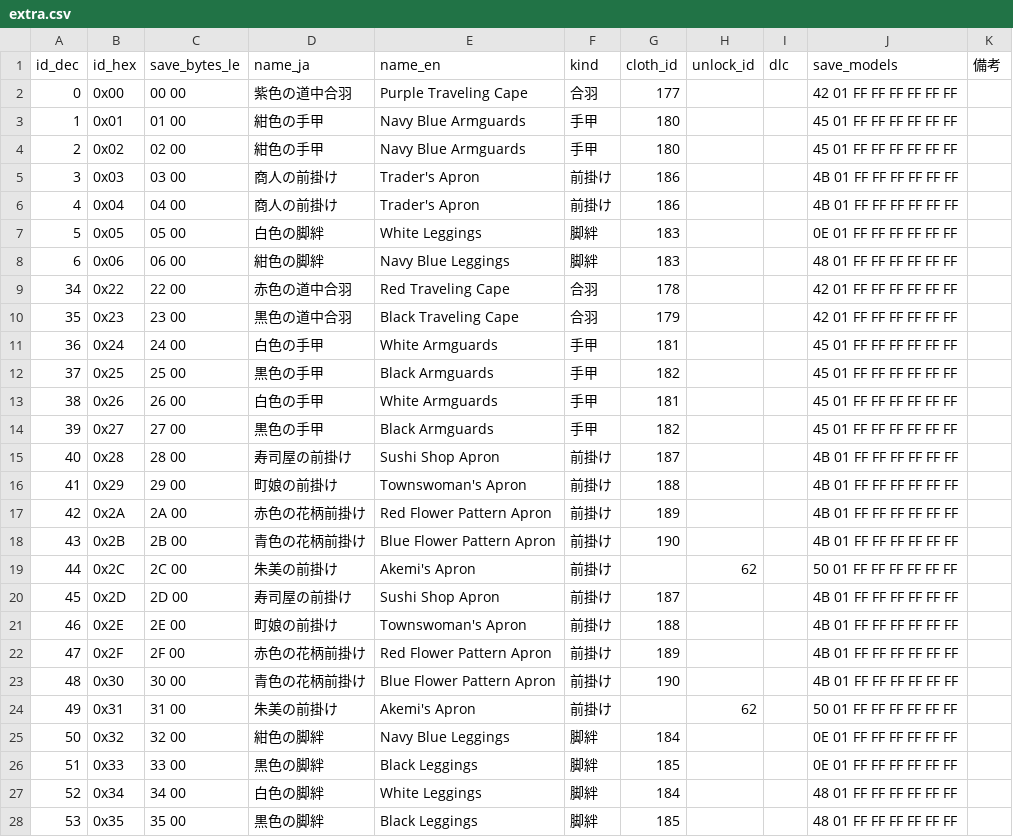
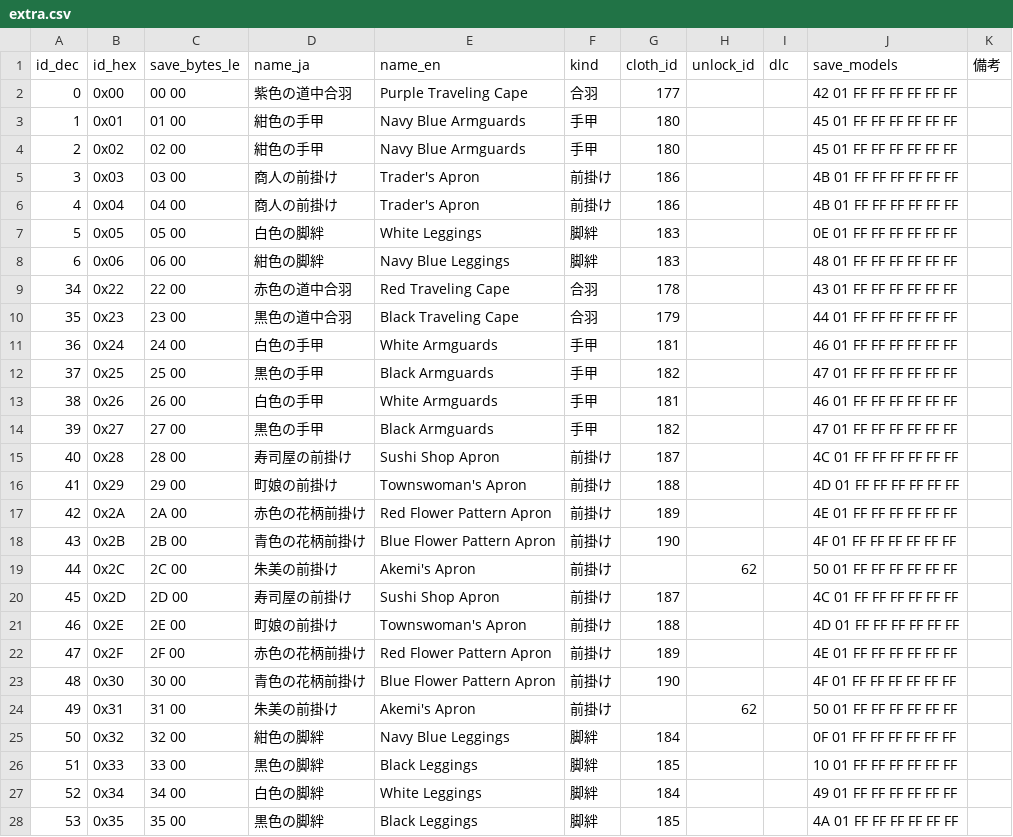
Before and after one commit to nagataaaas/wots4-save-editor, a CSV file: docs/save_format/datatable/appearance/extra.csv, drawn as a sheet.

Commit message:
外見：部品の番号とモデルの値の書き込みが反映されることを確認。手甲 k=6・合羽 k=9、髪の色 0x3AADA を追加し、色違いの番号を含めて save_models を作り直す
出典：chunks/appearance/reserch/2026-10-08_parts-write-models-hair-color.md（[U] 2026-10-08 の書き込み C・D、髪の色だけを変えた前後の実セーブの差分）

```diff
--- a/docs/save_format/datatable/appearance/extra.csv
+++ b/docs/save_format/datatable/appearance/extra.csv
@@ -8,21 +8,21 @@ id_dec,id_hex,save_bytes_le,name_ja,name_en,kind,cloth_id,unlock_id,dlc,save_mod
 6,0x06,06 00,紺色の脚絆,Navy Blue Leggings,脚絆,183,,,48 01 FF FF FF FF FF FF,
-34,0x22,22 00,赤色の道中合羽,Red Traveling Cape,合羽,178,,,42 01 FF FF FF FF FF FF,
-35,0x23,23 00,黒色の道中合羽,Black Traveling Cape,合羽,179,,,42 01 FF FF FF FF FF FF,
-36,0x24,24 00,白色の手甲,White Armguards,手甲,181,,,45 01 FF FF FF FF FF FF,
-37,0x25,25 00,黒色の手甲,Black Armguards,手甲,182,,,45 01 FF FF FF FF FF FF,
-38,0x26,26 00,白色の手甲,White Armguards,手甲,181,,,45 01 FF FF FF FF FF FF,
-39,0x27,27 00,黒色の手甲,Black Armguards,手甲,182,,,45 01 FF FF FF FF FF FF,
-40,0x28,28 00,寿司屋の前掛け,Sushi Shop Apron,前掛け,187,,,4B 01 FF FF FF FF FF FF,
-41,0x29,29 00,町娘の前掛け,Townswoman's Apron,前掛け,188,,,4B 01 FF FF FF FF FF FF,
-42,0x2A,2A 00,赤色の花柄前掛け,Red Flower Pattern Apron,前掛け,189,,,4B 01 FF FF FF FF FF FF,
-43,0x2B,2B 00,青色の花柄前掛け,Blue Flower Pattern Apron,前掛け,190,,,4B 01 FF FF FF FF FF FF,
+34,0x22,22 00,赤色の道中合羽,Red Traveling Cape,合羽,178,,,43 01 FF FF FF FF FF FF,
+35,0x23,23 00,黒色の道中合羽,Black Traveling Cape,合羽,179,,,44 01 FF FF FF FF FF FF,
+36,0x24,24 00,白色の手甲,White Armguards,手甲,181,,,46 01 FF FF FF FF FF FF,
+37,0x25,25 00,黒色の手甲,Black Armguards,手甲,182,,,47 01 FF FF FF FF FF FF,
+38,0x26,26 00,白色の手甲,White Armguards,手甲,181,,,46 01 FF FF FF FF FF FF,
+39,0x27,27 00,黒色の手甲,Black Armguards,手甲,182,,,47 01 FF FF FF FF FF FF,
+40,0x28,28 00,寿司屋の前掛け,Sushi Shop Apron,前掛け,187,,,4C 01 FF FF FF FF FF FF,
+41,0x29,29 00,町娘の前掛け,Townswoman's Apron,前掛け,188,,,4D 01 FF FF FF FF FF FF,
+42,0x2A,2A 00,赤色の花柄前掛け,Red Flower Pattern Apron,前掛け,189,,,4E 01 FF FF FF FF FF FF,
+43,0x2B,2B 00,青色の花柄前掛け,Blue Flower Pattern Apron,前掛け,190,,,4F 01 FF FF FF FF FF FF,
 44,0x2C,2C 00,朱美の前掛け,Akemi's Apron,前掛け,,62,,50 01 FF FF FF FF FF FF,
-45,0x2D,2D 00,寿司屋の前掛け,Sushi Shop Apron,前掛け,187,,,4B 01 FF FF FF FF FF FF,
-46,0x2E,2E 00,町娘の前掛け,Townswoman's Apron,前掛け,188,,,4B 01 FF FF FF FF FF FF,
-47,0x2F,2F 00,赤色の花柄前掛け,Red Flower Pattern Apron,前掛け,189,,,4B 01 FF FF FF FF FF FF,
-48,0x30,30 00,青色の花柄前掛け,Blue Flower Pattern Apron,前掛け,190,,,4B 01 FF FF FF FF FF FF,
+45,0x2D,2D 00,寿司屋の前掛け,Sushi Shop Apron,前掛け,187,,,4C 01 FF FF FF FF FF FF,
+46,0x2E,2E 00,町娘の前掛け,Townswoman's Apron,前掛け,188,,,4D 01 FF FF FF FF FF FF,
+47,0x2F,2F 00,赤色の花柄前掛け,Red Flower Pattern Apron,前掛け,189,,,4E 01 FF FF FF FF FF FF,
+48,0x30,30 00,青色の花柄前掛け,Blue Flower Pattern Apron,前掛け,190,,,4F 01 FF FF FF FF FF FF,
 49,0x31,31 00,朱美の前掛け,Akemi's Apron,前掛け,,62,,50 01 FF FF FF FF FF FF,
-50,0x32,32 00,紺色の脚絆,Navy Blue Leggings,脚絆,184,,,0E 01 FF FF FF FF FF FF,
-51,0x33,33 00,黒色の脚絆,Black Leggings,脚絆,185,,,0E 01 FF FF FF FF FF FF,
-52,0x34,34 00,白色の脚絆,White Leggings,脚絆,184,,,48 01 FF FF FF FF FF FF,
-53,0x35,35 00,黒色の脚絆,Black Leggings,脚絆,185,,,48 01 FF FF FF FF FF FF,
+50,0x32,32 00,紺色の脚絆,Navy Blue Leggings,脚絆,184,,,0F 01 FF FF FF FF FF FF,
+51,0x33,33 00,黒色の脚絆,Black Leggings,脚絆,185,,,10 01 FF FF FF FF FF FF,
+52,0x34,34 00,白色の脚絆,White Leggings,脚絆,184,,,49 01 FF FF FF FF FF FF,
+53,0x35,35 00,黒色の脚絆,Black Leggings,脚絆,185,,,4A 01 FF FF FF FF FF FF,
```
Also changed, not shown: docs/save_format/datatable/appearance/face.csv, docs/save_format/datatable/appearance/feet.csv, 7 other files.
